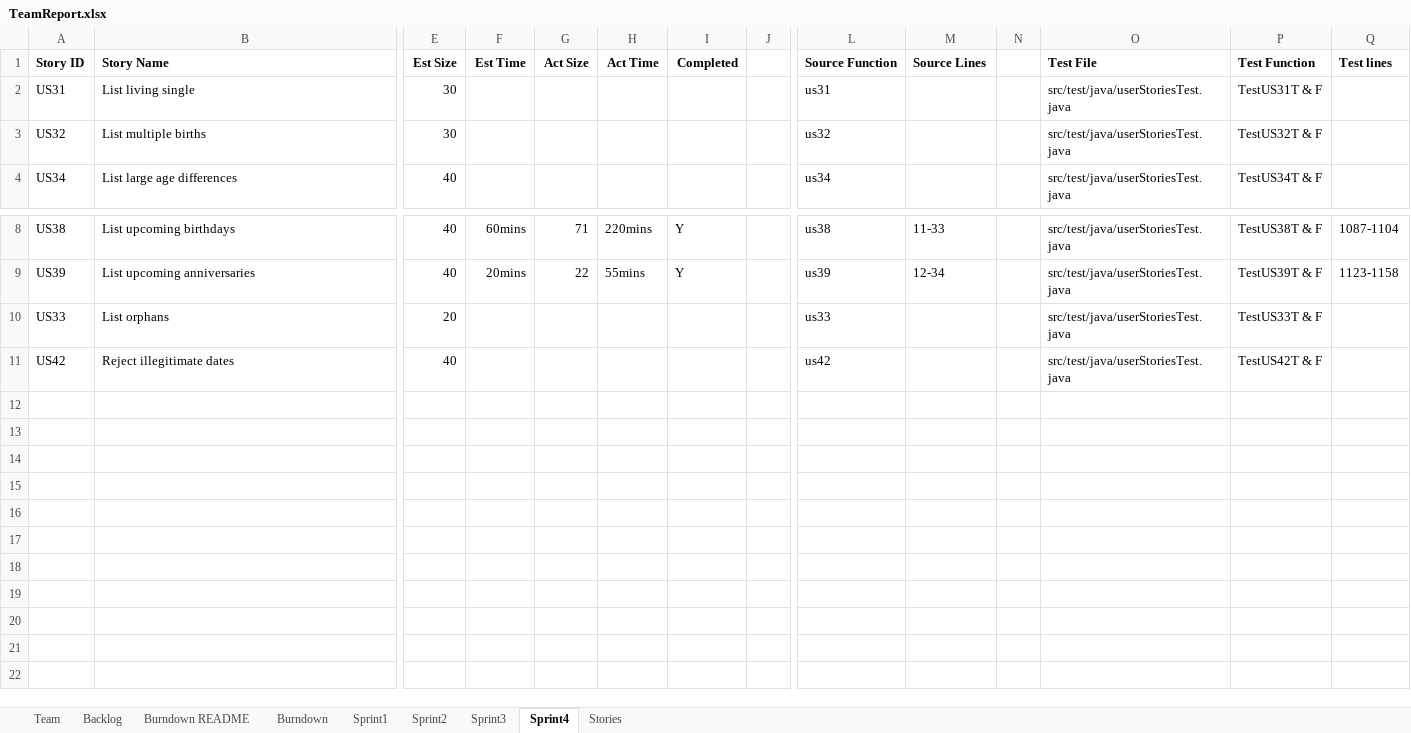
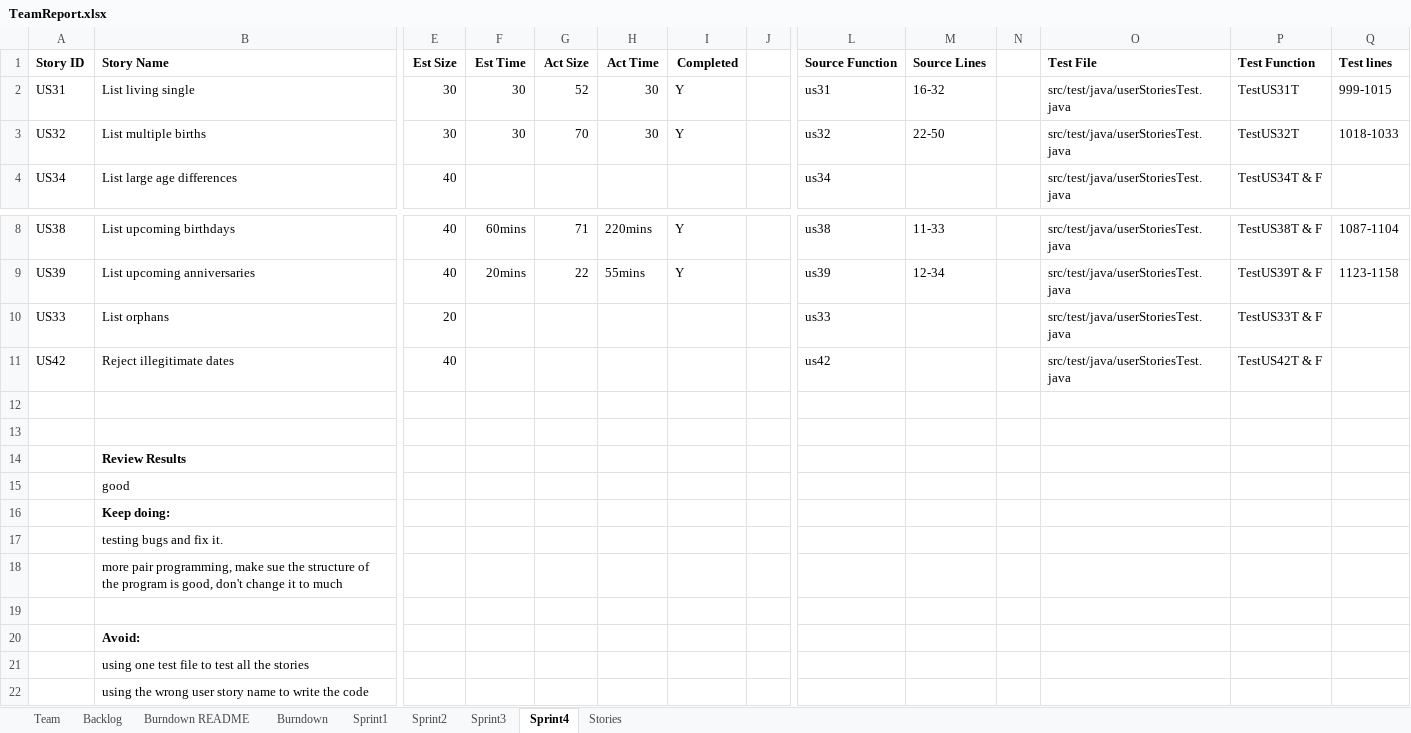
Before and after one commit to Taochai/CS-SSW-555-Group-Project, an Excel workbook: Documents/TeamReport.xlsx, sheet Sprint4, drawn as a sheet; only a part is shown, gaps mark what is left out; values as stored, in another font and other column widths than the file's, no borders; rows hold the shown columns only; the diff names each change by its address in the sheet, - before the commit and + after, or states it on an @@ line.

```diff
--- a/Documents/TeamReport.xlsx (sheet Sprint4)
+++ b/Documents/TeamReport.xlsx (sheet Sprint4)
-F2:F3 (Est Time): (empty)
+F2:F3 (Est Time): 30
-G2 (Act Size): (empty)
+G2 (Act Size): 52
-H2:H3 (Act Time): (empty)
+H2:H3 (Act Time): 30
-I2:I3 (Completed): (empty)
+I2:I3 (Completed): Y
-M2 (Source Lines): (empty)
+M2 (Source Lines): 16-32
-P2 (Test Function): TestUS31T & F
+P2 (Test Function): TestUS31T
-Q2 (Test lines): (empty)
+Q2 (Test lines): 999-1015
-G3 (Act Size): (empty)
+G3 (Act Size): 70
-M3 (Source Lines): (empty)
+M3 (Source Lines): 22-50
-P3 (Test Function): TestUS32T & F
+P3 (Test Function): TestUS32T
-Q3 (Test lines): (empty)
+Q3 (Test lines): 1018-1033
+row 12: (empty)
+row 13: (empty)
+row 14:  | Review Results
+row 15:  | good
+row 16:  | Keep doing:
+row 17:  | testing bugs and fix it.
+row 18:  | more pair programming, make sue the structure of the program is good, don't change it to much
+row 19: (empty)
+row 20:  | Avoid:
+row 21:  | using one test file to test all the stories
+row 22:  | using the wrong user story name to write the code
```
Also changed, not shown: sheet Sprint2, sheet Backlog, sheet Sprint1, sheet Burndown, charts or pictures, 5 other files.
